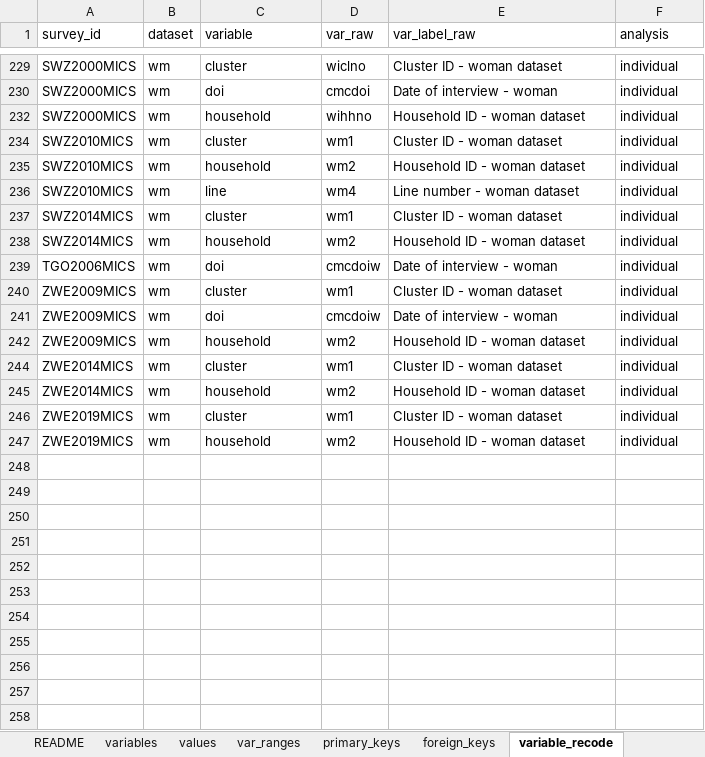
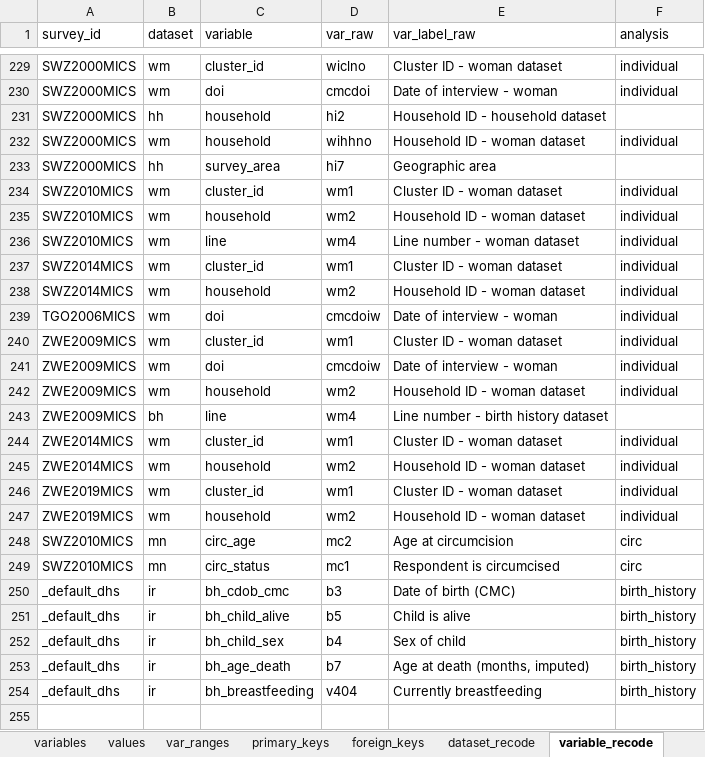
Before and after one commit to osymandius/survey.extraction, an Excel workbook: data/hivdata_survey_datasets.xlsx, sheet variable_recode, drawn as a sheet; only a part is shown, gaps mark what is left out; values as stored, in another font and other column widths than the file's, no borders; the diff covers the shown part only; the diff names each change by its address in the sheet, - before the commit and + after, or states it on an @@ line.

```diff
--- a/data/hivdata_survey_datasets.xlsx (sheet variable_recode)
+++ b/data/hivdata_survey_datasets.xlsx (sheet variable_recode)
+sheet tab: dataset_recode
-C229 (variable): cluster
+C229 (variable): cluster_id
@@ row 231 unhidden: SWZ2000MICS | hh | household | hi2 | Household ID - household dataset @@
@@ row 233 unhidden: SWZ2000MICS | hh | survey_area | hi7 | Geographic area @@
-C234 (variable): cluster
+C234 (variable): cluster_id
-C237 (variable): cluster
+C237 (variable): cluster_id
-C240 (variable): cluster
+C240 (variable): cluster_id
@@ row 243 unhidden: ZWE2009MICS | bh | line | wm4 | Line number - birth history dataset @@
-C244 (variable): cluster
+C244 (variable): cluster_id
-C246 (variable): cluster
+C246 (variable): cluster_id
@@ row 248 unhidden: SWZ2010MICS | mn | circ_age | mc2 | Age at circumcision | circ @@
@@ row 249 unhidden: SWZ2010MICS | mn | circ_status | mc1 | Respondent is circumcised | circ @@
@@ row 250 unhidden: _default_dhs | ir | bh_cdob_cmc | b3 | Date of birth (CMC) | birth_history @@
@@ row 251 unhidden: _default_dhs | ir | bh_child_alive | b5 | Child is alive | birth_history @@
@@ row 252 unhidden: _default_dhs | ir | bh_child_sex | b4 | Sex of child | birth_history @@
@@ row 253 unhidden: _default_dhs | ir | bh_age_death | b7 | Age at death (months, imputed) | birth_history @@
@@ row 254 unhidden: _default_dhs | ir | bh_breastfeeding | v404 | Currently breastfeeding | birth_history @@
+row 255: (empty)
```
Also changed, not shown: 20 added rows, 253 hidden or unhidden rows and 7 edited cells elsewhere in this sheet, sheet value_recode, other sheet tabs, hidden cells, 5 other files.
